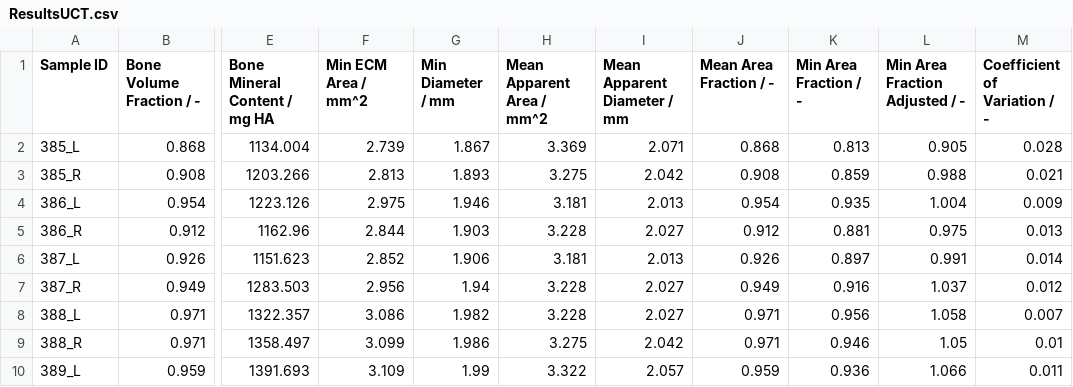
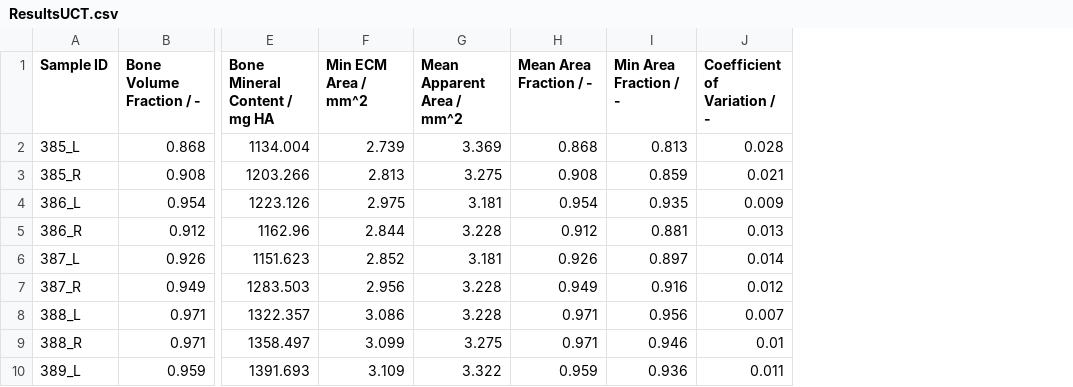
Before and after one commit to MathieuSm/FEMCOL, a CSV file: 04_Results/03_uCT/ResultsUCT.csv, drawn as a sheet; only a part is shown, gaps mark what is left out; the diff names each change by its address in the sheet, - before the commit and + after, or states it on an @@ line.

```diff
--- a/04_Results/03_uCT/ResultsUCT.csv
+++ b/04_Results/03_uCT/ResultsUCT.csv
-column G (Min Diameter / mm), rows 2-10: 1.867 | 1.893 | 1.946 | 1.903 | 1.906 | 1.94 | 1.982 | 1.986 | 1.99
-column I (Mean Apparent Diameter / mm), rows 2-10: 2.071 | 2.042 | 2.013 | 2.027 | 2.013 | 2.027 | 2.027 | 2.042 | 2.057
-column L (Min Area Fraction Adjusted / -), rows 2-10: 0.905 | 0.988 | 1.004 | 0.975 | 0.991 | 1.037 | 1.058 | 1.05 | 1.066
```
Also changed, not shown: 1 other file.
